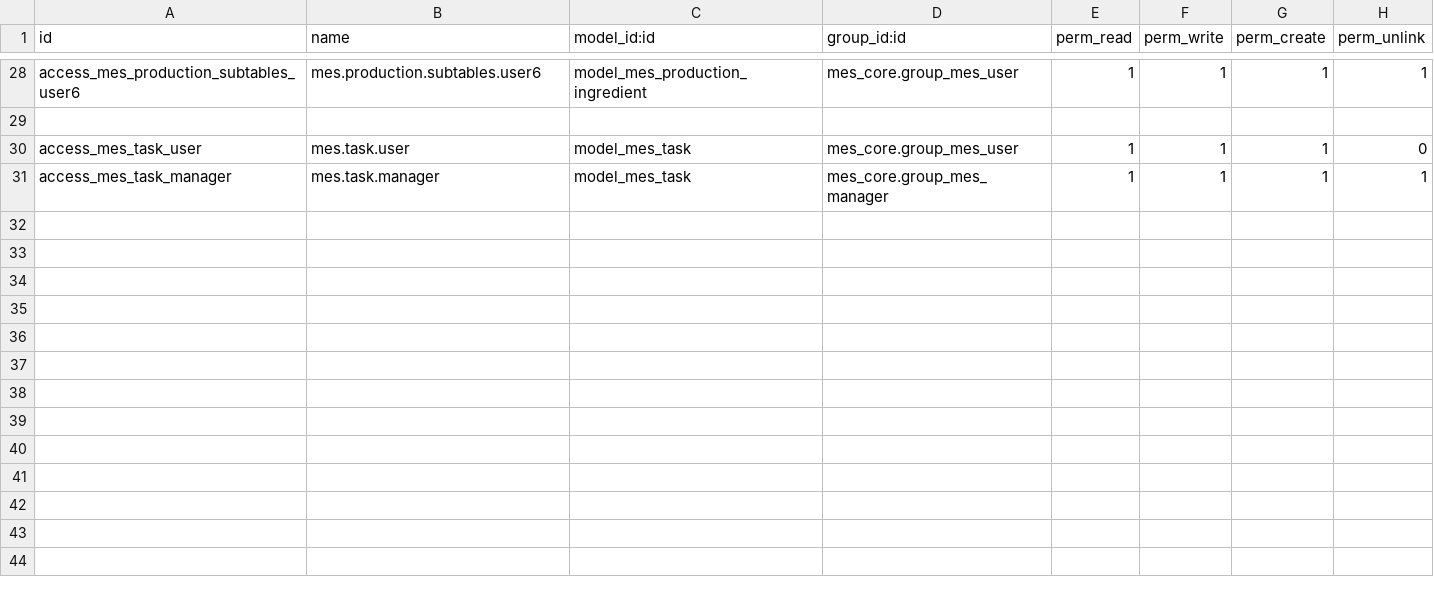
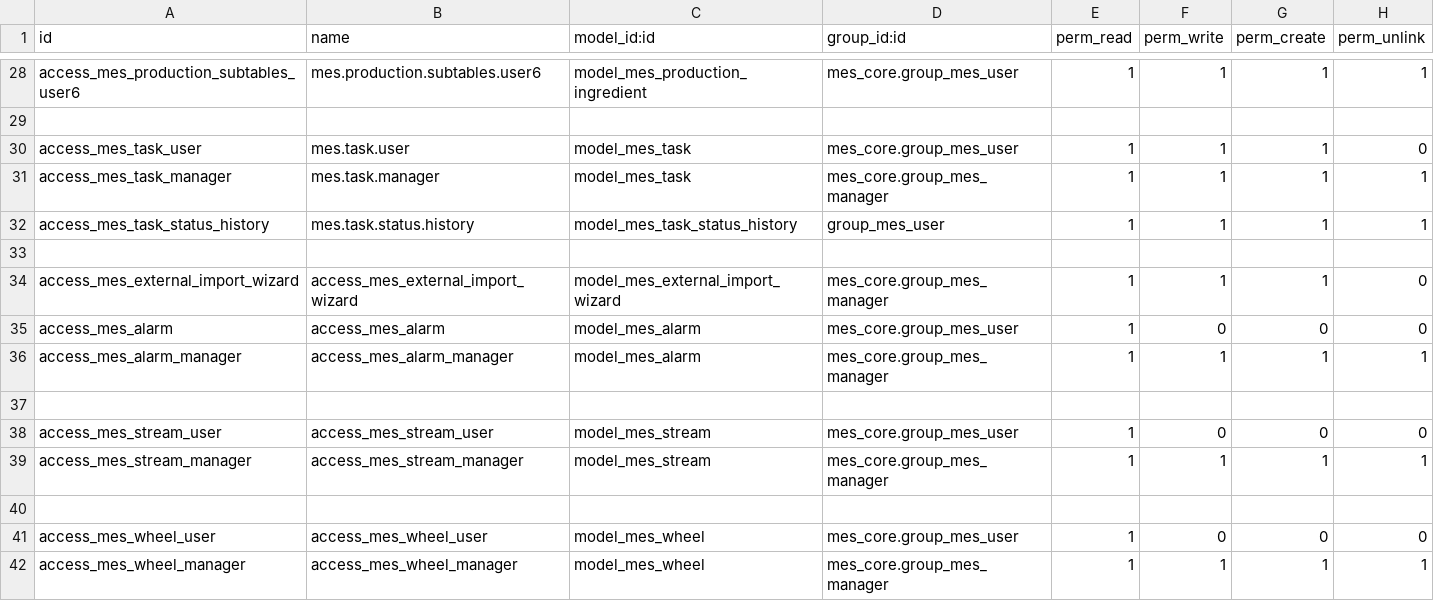
Before and after one commit to ConstantineManychev/MyOdooMES_ERP, a CSV file: custom_addons/mes_core/security/ir.model.access.csv, drawn as a sheet; only a part is shown, gaps mark what is left out; the diff names each change by its address in the sheet, - before the commit and + after, or states it on an @@ line.

```diff
--- a/custom_addons/mes_core/security/ir.model.access.csv
+++ b/custom_addons/mes_core/security/ir.model.access.csv
+row 32: access_mes_task_status_history | mes.task.status.history | model_mes_task_status_history | group_mes_user | 1 | 1 | 1 | 1
+row 33: (empty)
+row 34: access_mes_external_import_wizard | access_mes_external_import_wizard | model_mes_external_import_wizard | mes_core.group_mes_manager | 1 | 1 | 1 | 0
+row 35: access_mes_alarm | access_mes_alarm | model_mes_alarm | mes_core.group_mes_user | 1 | 0 | 0 | 0
+row 36: access_mes_alarm_manager | access_mes_alarm_manager | model_mes_alarm | mes_core.group_mes_manager | 1 | 1 | 1 | 1
+row 37: (empty)
+row 38: access_mes_stream_user | access_mes_stream_user | model_mes_stream | mes_core.group_mes_user | 1 | 0 | 0 | 0
+row 39: access_mes_stream_manager | access_mes_stream_manager | model_mes_stream | mes_core.group_mes_manager | 1 | 1 | 1 | 1
+row 40: (empty)
+row 41: access_mes_wheel_user | access_mes_wheel_user | model_mes_wheel | mes_core.group_mes_user | 1 | 0 | 0 | 0
+row 42: access_mes_wheel_manager | access_mes_wheel_manager | model_mes_wheel | mes_core.group_mes_manager | 1 | 1 | 1 | 1
```
Also changed, not shown: 9 other files.
